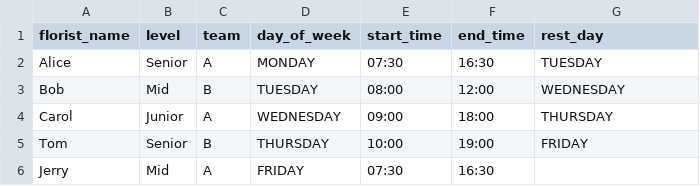
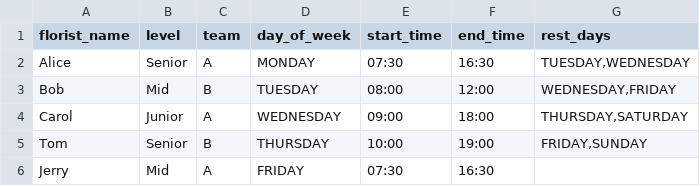
Before and after one commit to yewshanooi-tech/scheduling, a CSV file: timetable.csv, drawn as a sheet.

Commit message:
feat: added support for multiple rest days

```diff
--- a/timetable.csv
+++ b/timetable.csv
@@ -1,6 +1,6 @@
-florist_name,level,team,day_of_week,start_time,end_time,rest_day
-Alice,Senior,A,MONDAY,07:30,16:30,TUESDAY
-Bob,Mid,B,TUESDAY,08:00,12:00,WEDNESDAY
-Carol,Junior,A,WEDNESDAY,09:00,18:00,THURSDAY
-Tom,Senior,B,THURSDAY,10:00,19:00,FRIDAY
+florist_name,level,team,day_of_week,start_time,end_time,rest_days
+Alice,Senior,A,MONDAY,07:30,16:30,"TUESDAY,WEDNESDAY"
+Bob,Mid,B,TUESDAY,08:00,12:00,"WEDNESDAY,FRIDAY"
+Carol,Junior,A,WEDNESDAY,09:00,18:00,"THURSDAY,SATURDAY"
+Tom,Senior,B,THURSDAY,10:00,19:00,"FRIDAY,SUNDAY"
 Jerry,Mid,A,FRIDAY,07:30,16:30,
```
Also changed, not shown: 4 other files.
